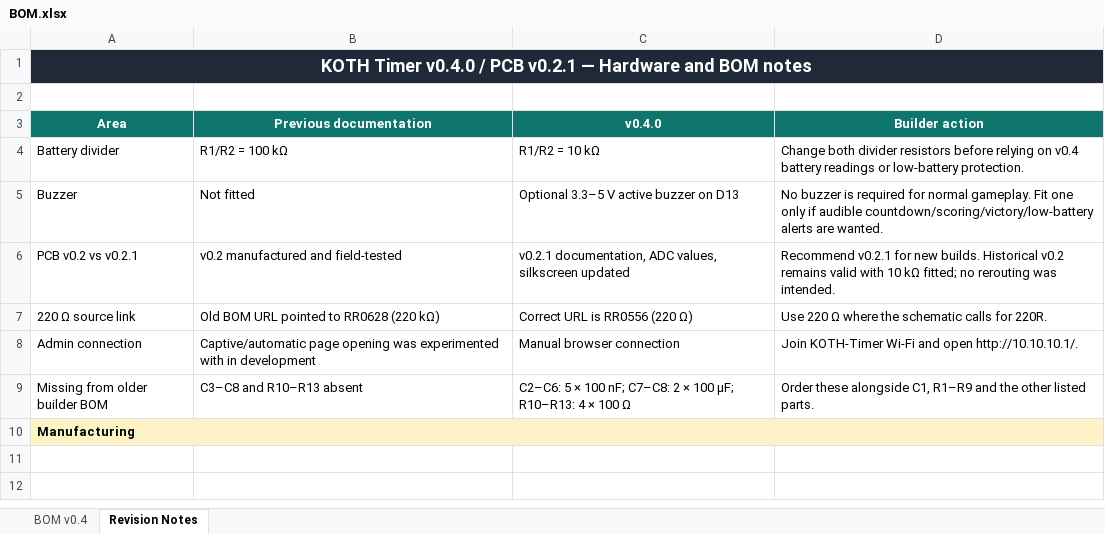
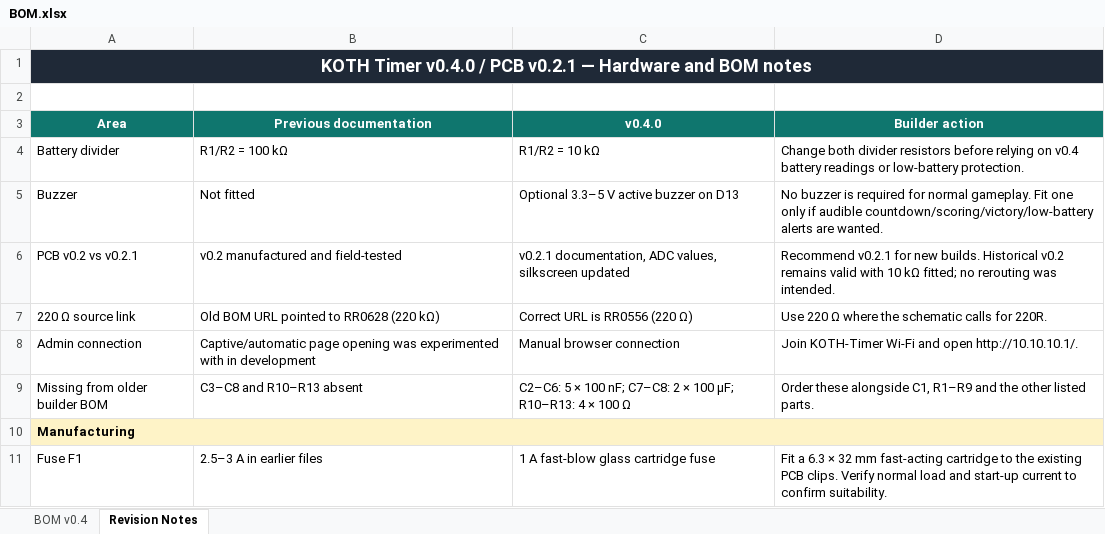
Before and after one commit to Salted-Peanuts/KOTH-Timer, an Excel workbook: docs/BOM.xlsx, sheet Revision Notes, drawn as a sheet; values as stored, in another font and other column widths than the file's, no borders; the diff names each change by its address in the sheet, - before the commit and + after, or states it on an @@ line.

```diff
--- a/docs/BOM.xlsx (sheet Revision Notes)
+++ b/docs/BOM.xlsx (sheet Revision Notes)
+row 11: Fuse F1 | 2.5–3 A in earlier files | 1 A fast-blow glass cartridge fuse | Fit a 6.3 × 32 mm fast-acting cartridge to the existing PCB clips. Verify normal load and start-up current to confirm suitability.
```
Also changed, not shown: sheet BOM v0.4, 1 other file.
